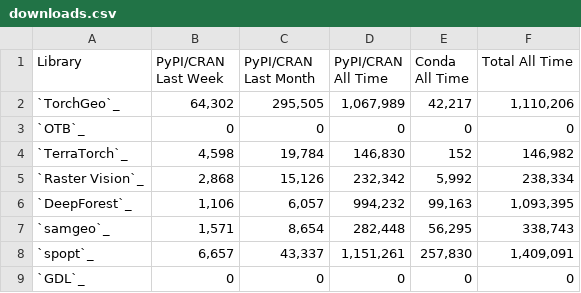
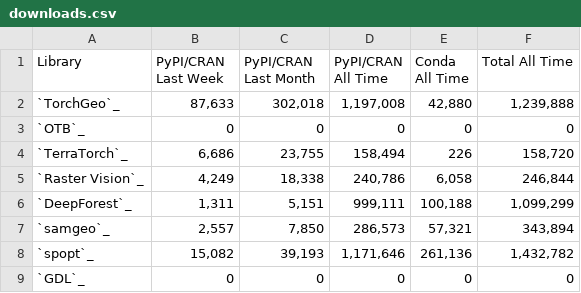
Before and after one commit to yichiac/torchgeo, a CSV file: docs/user/metrics/downloads.csv, drawn as a sheet; only a part is shown; the diff covers the shown part only.

```diff
--- a/docs/user/metrics/downloads.csv
+++ b/docs/user/metrics/downloads.csv
@@ -1,9 +1,9 @@
 Library,PyPI/CRAN Last Week,PyPI/CRAN Last Month,PyPI/CRAN All Time,Conda All Time,Total All Time
-`TorchGeo`_,"64,302","295,505","1,067,989","42,217","1,110,206"
+`TorchGeo`_,"87,633","302,018","1,197,008","42,880","1,239,888"
 `OTB`_,0,0,0,0,0
-`TerraTorch`_,"4,598","19,784","146,830",152,"146,982"
-`Raster Vision`_,"2,868","15,126","232,342","5,992","238,334"
-`DeepForest`_,"1,106","6,057","994,232","99,163","1,093,395"
-`samgeo`_,"1,571","8,654","282,448","56,295","338,743"
-`spopt`_,"6,657","43,337","1,151,261","257,830","1,409,091"
+`TerraTorch`_,"6,686","23,755","158,494",226,"158,720"
+`Raster Vision`_,"4,249","18,338","240,786","6,058","246,844"
+`DeepForest`_,"1,311","5,151","999,111","100,188","1,099,299"
+`samgeo`_,"2,557","7,850","286,573","57,321","343,894"
+`spopt`_,"15,082","39,193","1,171,646","261,136","1,432,782"
 `GDL`_,0,0,0,0,0
```
Also changed, not shown: 1 added row and 43 edited cells elsewhere in this file, docs/user/metrics/features.csv, docs/user/metrics/github.csv, 2 other files.
